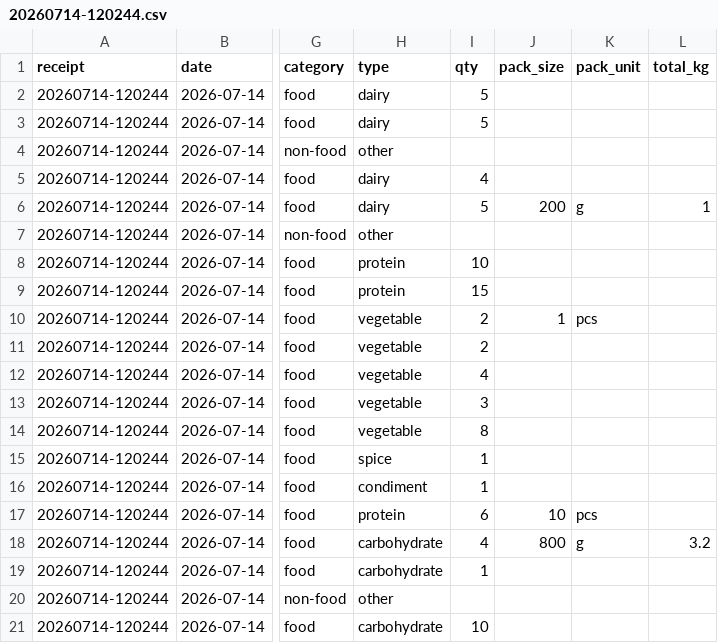
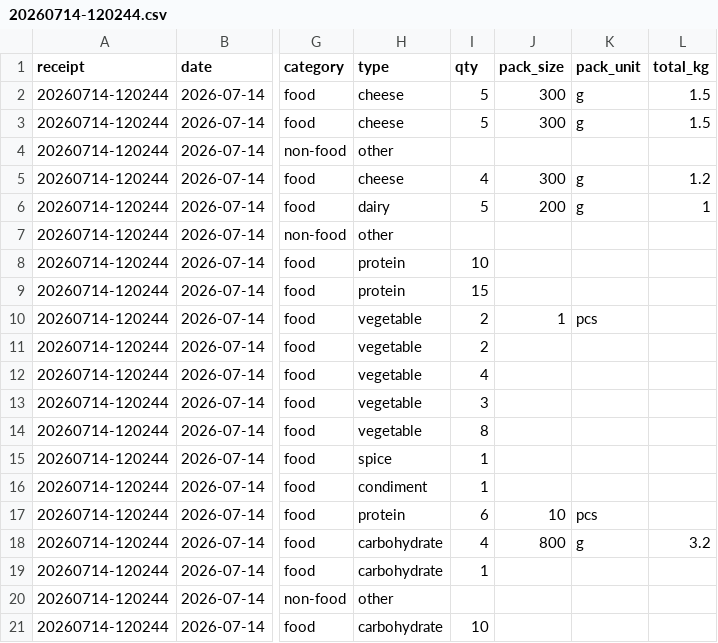
Before and after one commit to pascalscheffers/volunteer-kitchen, a CSV file: 2026/finance/csv/20260714-120244.csv, drawn as a sheet; only a part is shown, gaps mark what is left out; the diff names each change by its address in the sheet, - before the commit and + after, or states it on an @@ line.

```diff
--- a/2026/finance/csv/20260714-120244.csv
+++ b/2026/finance/csv/20260714-120244.csv
-H2:H3 (type): dairy
+H2:H3 (type): cheese
-J2:J3 (pack_size): (empty)
+J2:J3 (pack_size): 300
-K2:K3 (pack_unit): (empty)
+K2:K3 (pack_unit): g
-L2:L3 (total_kg): (empty)
+L2:L3 (total_kg): 1.5
-H5 (type): dairy
+H5 (type): cheese
-J5 (pack_size): (empty)
+J5 (pack_size): 300
-K5 (pack_unit): (empty)
+K5 (pack_unit): g
-L5 (total_kg): (empty)
+L5 (total_kg): 1.2
```
Also changed, not shown: 2026/finance/csv/20260712-090658.csv, 2026/finance/csv/20260712-123824.csv, 7 other files.
